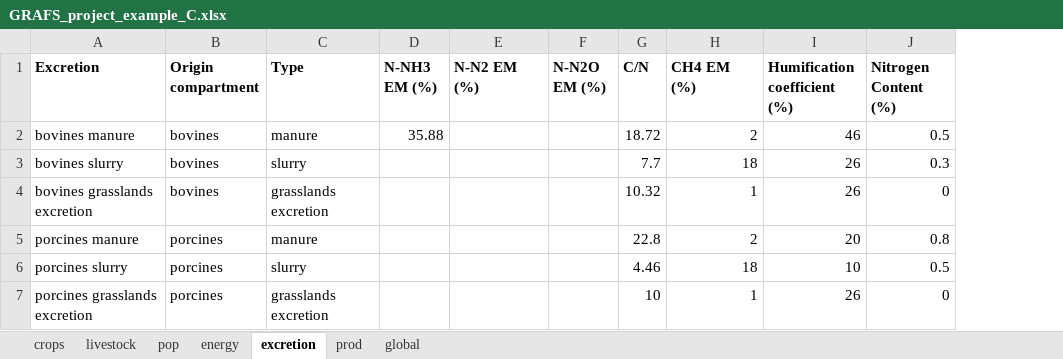
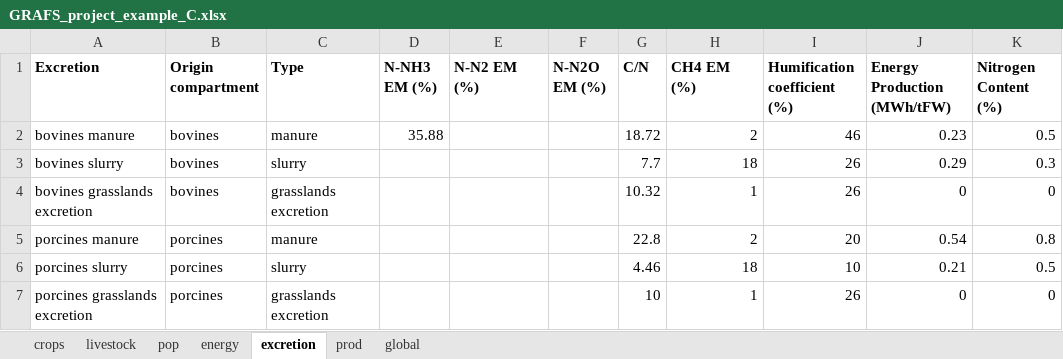
Before and after one commit to AdrienFausteGay/GRAFS-E, an Excel workbook: example/GRAFS_project_example_C.xlsx, sheet excretion, drawn as a sheet; values as stored, in another font and other column widths than the file's, no borders; the diff names each change by its address in the sheet, - before the commit and + after, or states it on an @@ line.

```diff
--- a/example/GRAFS_project_example_C.xlsx (sheet excretion)
+++ b/example/GRAFS_project_example_C.xlsx (sheet excretion)
+column J (Energy Production (MWh/tFW)), rows 2-7: 0.23 | 0.29 | 0 | 0.54 | 0.21 | 0
```
Also changed, not shown: sheet crops, sheet global, example/GRAFS_data_example_C.xlsx, 8 other files.
